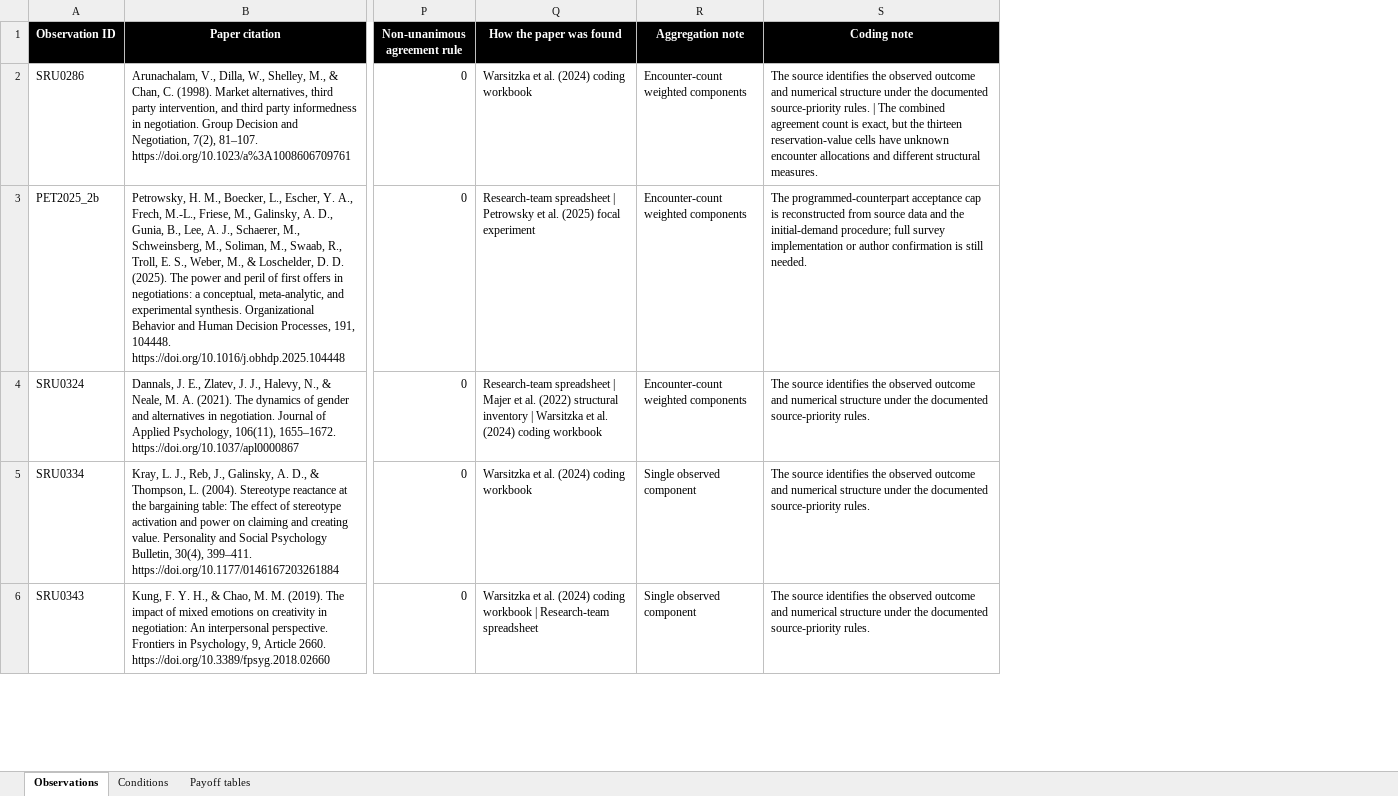
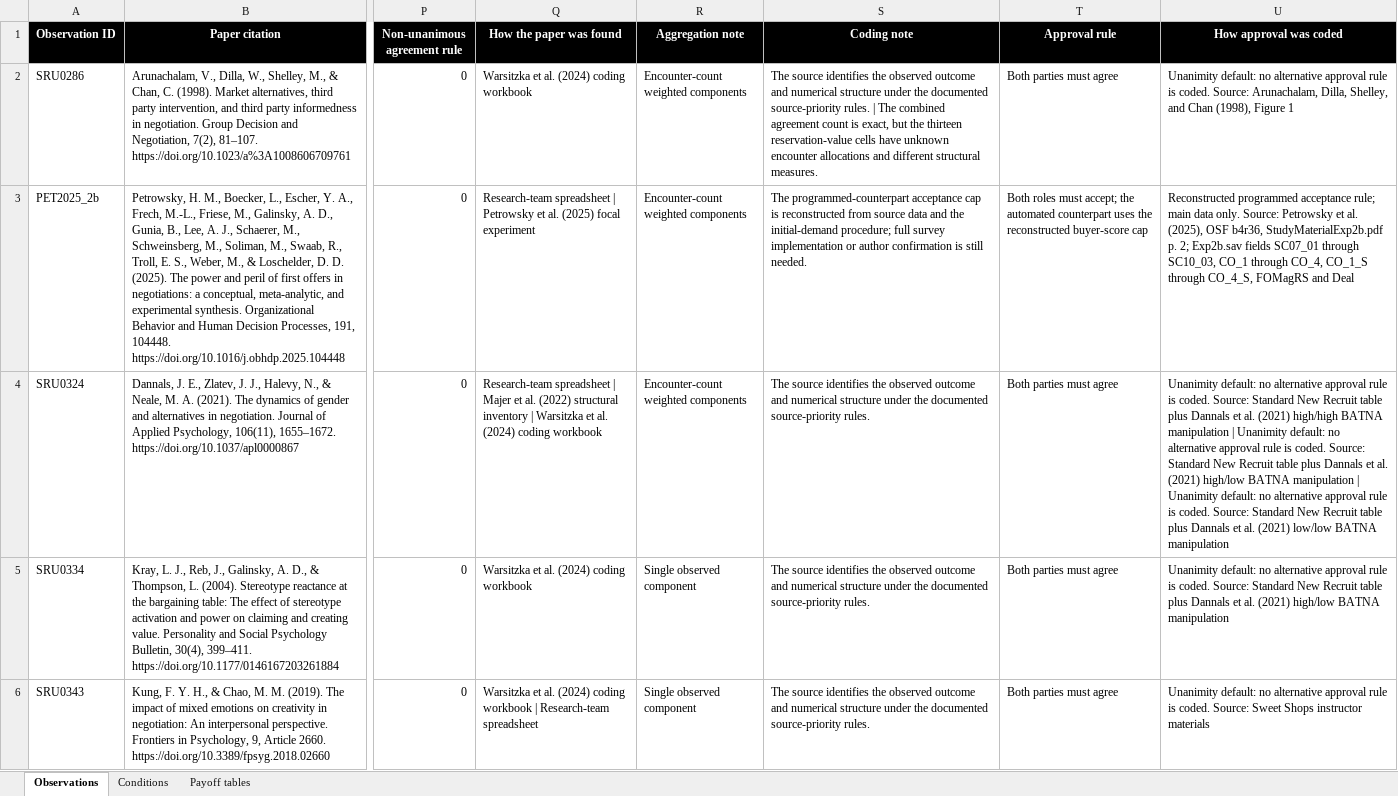
Before and after one commit to SamQuinto/Search-Complexity, an Excel workbook: data/Observation_data.xlsx, sheet Observations, drawn as a sheet; only a part is shown, gaps mark what is left out; values as stored, in another font and other column widths than the file's, no borders; table styles not drawn; the diff names each change by its address in the sheet, - before the commit and + after, or states it on an @@ line.

```diff
--- a/data/Observation_data.xlsx (sheet Observations)
+++ b/data/Observation_data.xlsx (sheet Observations)
+column T (Approval rule), rows 2-6: Both parties must agree | Both roles must accept; the automated counterpart uses the reconstructed buyer-score cap | Both parties must agree | Both parties must agree | Both parties must agree
+column U (How approval was coded), rows 2-6: Unanimity default: no alternative approval rule is coded. Source: Arunachalam, Dilla, Shelley, and Chan (1998), Figure 1 | Reconstructed programmed acceptance rule; main data only. Source: Petrowsky et al. (2025), OSF b4r36, StudyMaterialExp2b.pdf p. 2; Exp2b.sav fields SC07_01 through SC10_03, CO_1 through CO_4, CO_1_S through CO_4_S, FOMagRS and Deal | Unanimity default: no alternative approval rule is coded. Source: Standard New Recruit table plus Dannals et al. (2021) high/high BATNA manipulation | Unanimity default: no alternative approval rule is coded. Source: Standard New Recruit table plus Dannals et al. (2021) high/low BATNA manipulation | Unanimity default: no alternative approval rule is coded. Source: Standard New Recruit table plus Dannals et al. (2021) low/low BATNA manipulation | Unanimity default: no alternative approval rule is coded. Source: Standard New Recruit table plus Dannals et al. (2021) high/low BATNA manipulation | Unanimity default: no alternative approval rule is coded. Source: Sweet Shops instructor materials
```
Also changed, not shown: sheet Conditions, sheet Payoff tables, 6 other files.
